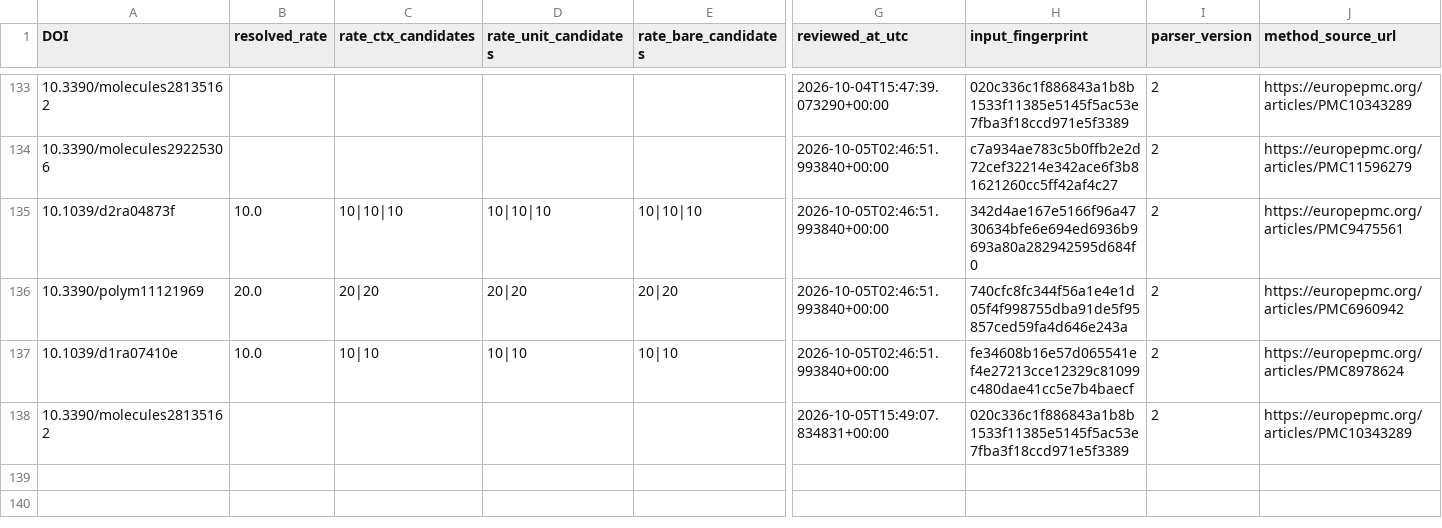
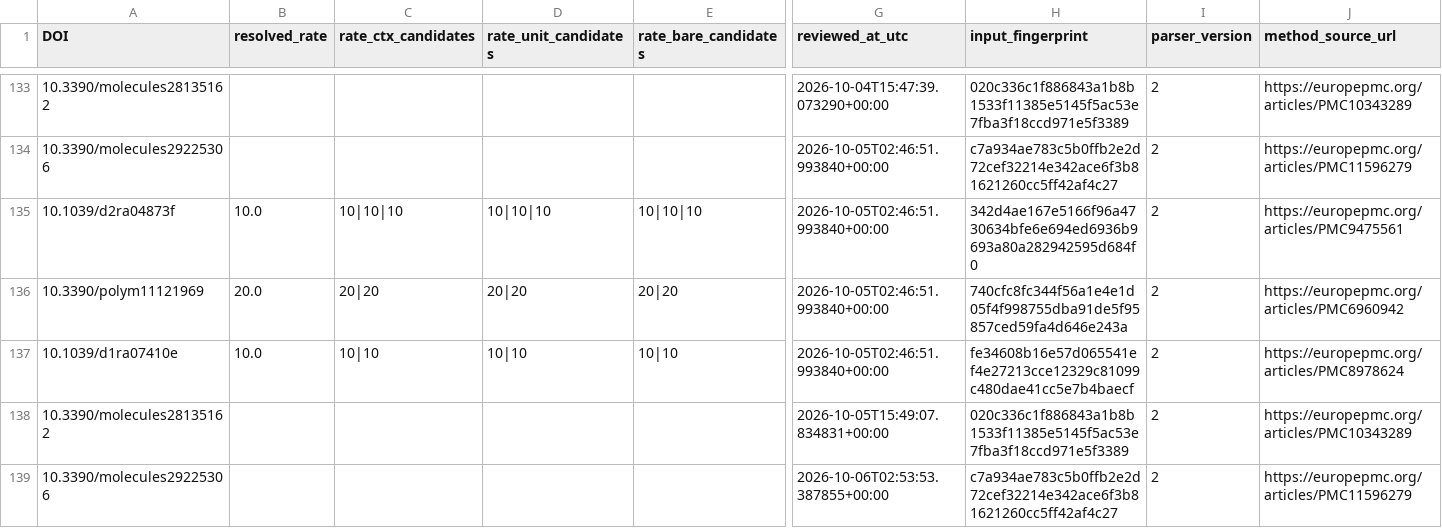
Before and after one commit to PolyFT/textile-tga-database, a CSV file: data/automation/b_review_method_debug.csv, drawn as a sheet; only a part is shown, gaps mark what is left out; rows hold the shown columns only; the diff covers the shown part only; the diff names each change by its address in the sheet, - before the commit and + after, or states it on an @@ line.

```diff
--- a/data/automation/b_review_method_debug.csv
+++ b/data/automation/b_review_method_debug.csv
+row 139: 10.3390/molecules29225306 |  |  |  |  | 2026-10-06T02:53:53.387855+00:00 | c7a934ae783c5b0ffb2e2d72cef32214e342ace6f3b81621260cc5ff42af4c27 | 2 | https://europepmc.org/articles/PMC11596279
```
Also changed, not shown: 3 added rows elsewhere in this file, 2 other files.
